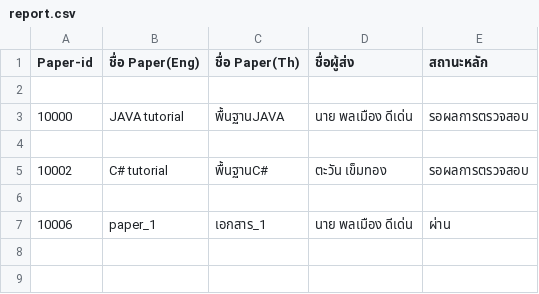
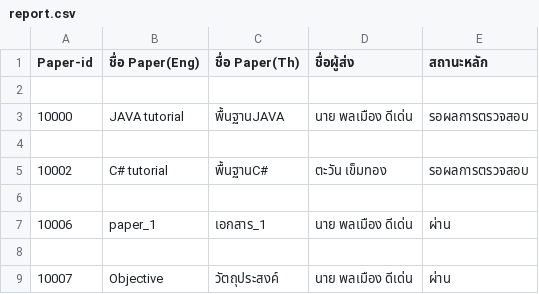
Before and after one commit to Supakoa/conferencewebsite, a CSV file: back/pages/server/report.csv, drawn as a sheet.

```diff
--- a/back/pages/server/report.csv
+++ b/back/pages/server/report.csv
@@ -7 +7,3 @@
 "10006","paper_1","เอกสาร_1","นาย พลเมือง  ดีเด่น"," ผ่าน"
+
+"10007","Objective","วัตถุประสงค์","นาย พลเมือง  ดีเด่น"," ผ่าน"
```
Also changed, not shown: 3 other files.
